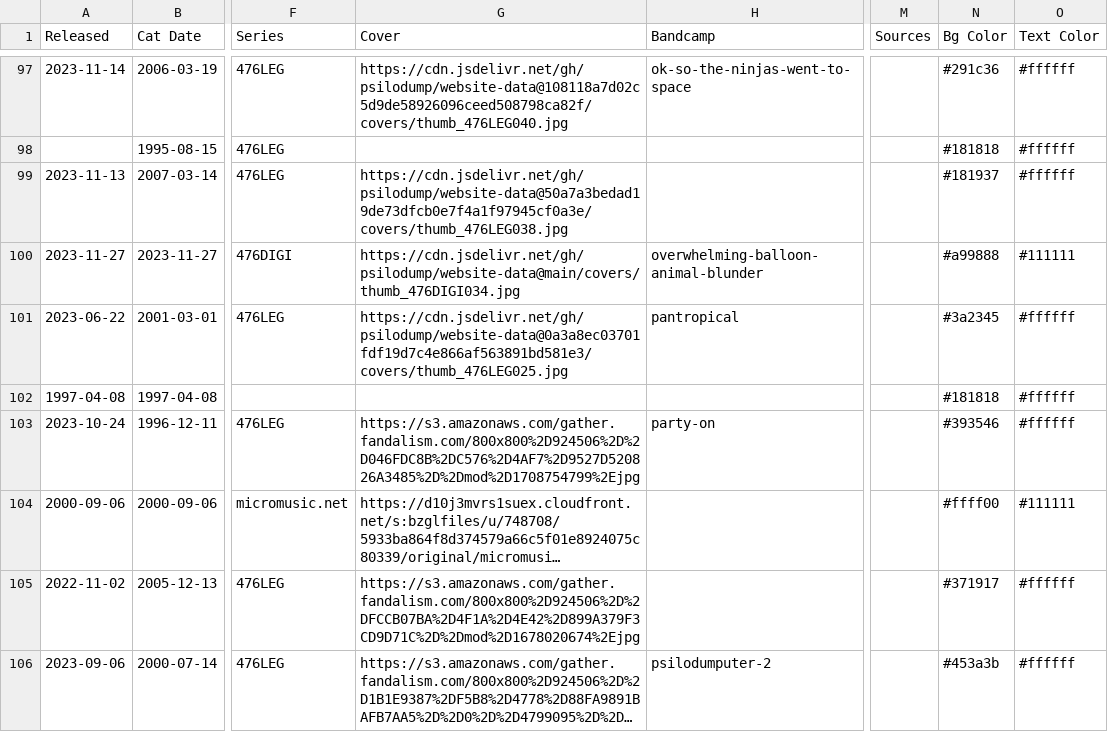
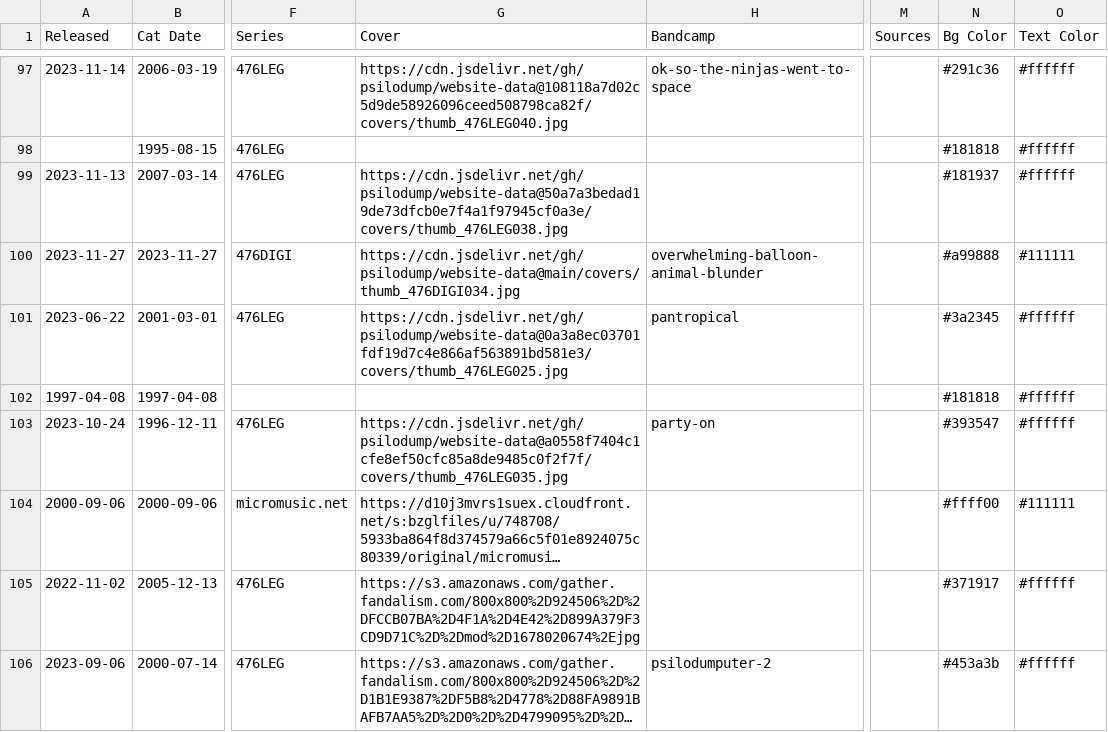
Before and after one commit to psilodump/website-data, a CSV file: releases.csv, drawn as a sheet; only a part is shown, gaps mark what is left out; long unchanged cells end in …; the diff covers the shown part only; the diff names each change by its address in the sheet, - before the commit and + after, or states it on an @@ line.

Commit message:
Sync catalogue CSVs from NAS admin

```diff
--- a/releases.csv
+++ b/releases.csv
-G103 (Cover): https://s3.amazonaws.com/gather.fandalism.com/800x800%2D924506%2D%2D046FDC8B%2DC576%2D4AF7%2D9527D520826A3485%2D%2Dmod%2D1708754799%2Ejpg
+G103 (Cover): https://cdn.jsdelivr.net/gh/psilodump/website-data@a0558f7404c1cfe8ef50cfc85a8de9485c0f2f7f/covers/thumb_476LEG035.jpg
-N103 (Bg Color): #393546
+N103 (Bg Color): #393547
```
Also changed, not shown: 4 edited cells elsewhere in this file.
